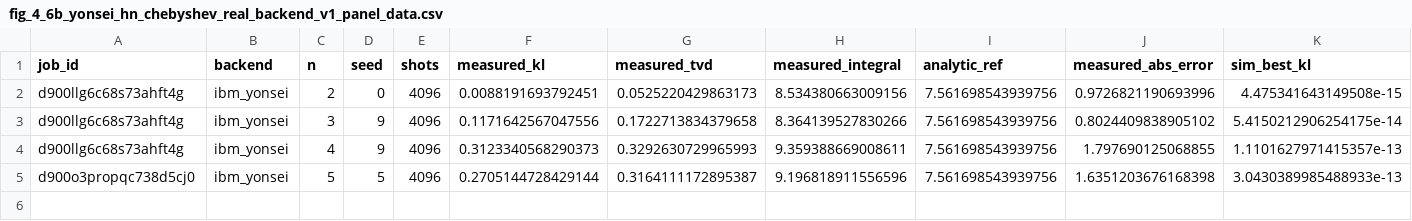
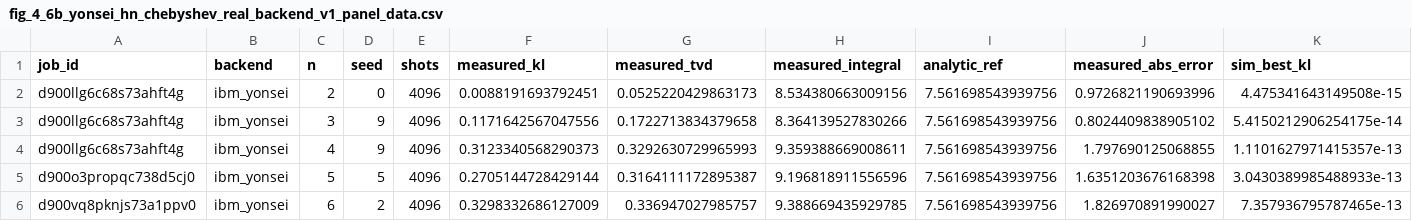
Before and after one commit to yokshire/yokshire_image_hosting, a CSV file: figures/fig_4_6b_yonsei_hn_chebyshev_real_backend_v1_panel_data.csv, drawn as a sheet; only a part is shown; rows hold the shown columns only; the diff names each change by its address in the sheet, - before the commit and + after, or states it on an @@ line.

```diff
--- a/figures/fig_4_6b_yonsei_hn_chebyshev_real_backend_v1_panel_data.csv
+++ b/figures/fig_4_6b_yonsei_hn_chebyshev_real_backend_v1_panel_data.csv
+row 6: d900vq8pknjs73a1ppv0 | ibm_yonsei | 6 | 2 | 4096 | 0.3298332686127009 | 0.336947027985757 | 9.388669435929785 | 7.561698543939756 | 1.826970891990027 | 7.357936795787465e-13
```
Also changed, not shown: figures/fig_4_6b_yonsei_hn_chebyshev_real_backend_v1_summary.csv, 4 other files.
